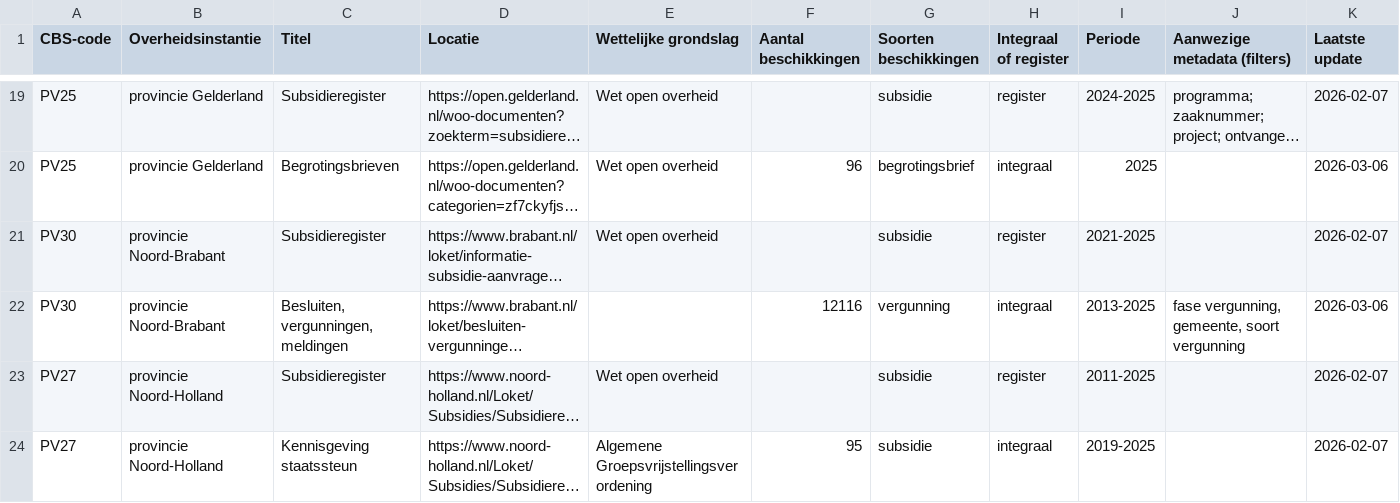
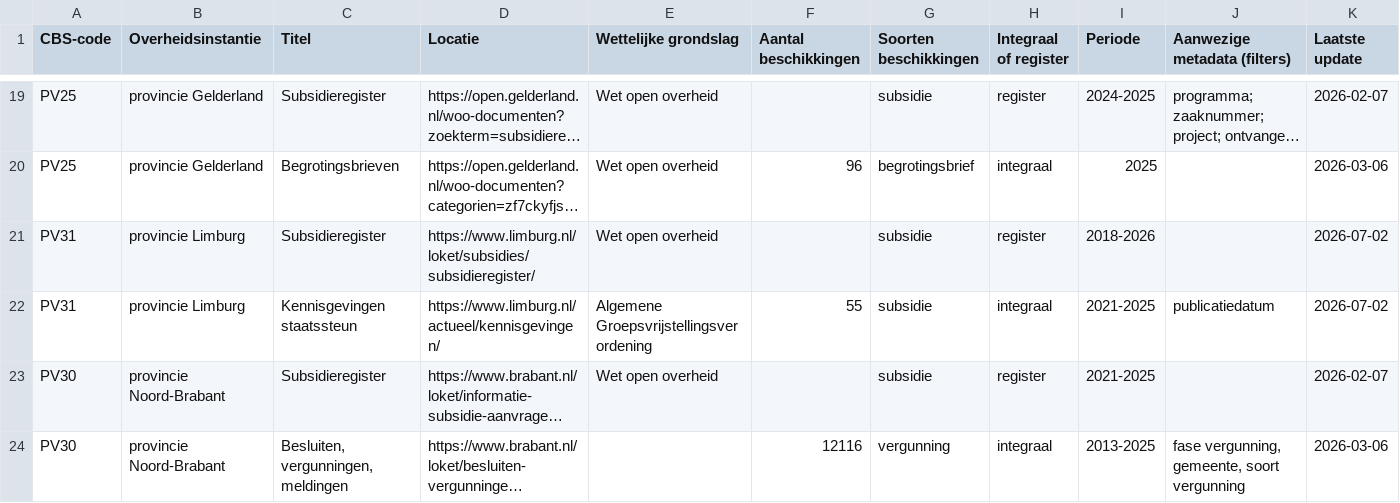
Before and after one commit to openstate/beschikkingen-in-beeld, a CSV file: static/lokaal.csv, drawn as a sheet; only a part is shown, gaps mark what is left out; the shorter side is filled out with more unchanged rows; long unchanged cells end in …; the diff names each change by its address in the sheet, - before the commit and + after, or states it on an @@ line.

Commit message:
feat: update limburg data

```diff
--- a/static/lokaal.csv
+++ b/static/lokaal.csv
+row 21: PV31 | provincie Limburg | Subsidieregister | https://www.limburg.nl/loket/subsidies/subsidieregister/ | Wet open overheid |  | subsidie | register | 2018-2026 |  | 2026-07-02
+row 22: PV31 | provincie Limburg | Kennisgevingen staatssteun | https://www.limburg.nl/actueel/kennisgevingen/ | Algemene Groepsvrijstellingsverordening | 55 | subsidie | integraal | 2021-2025 | publicatiedatum | 2026-07-02
```
